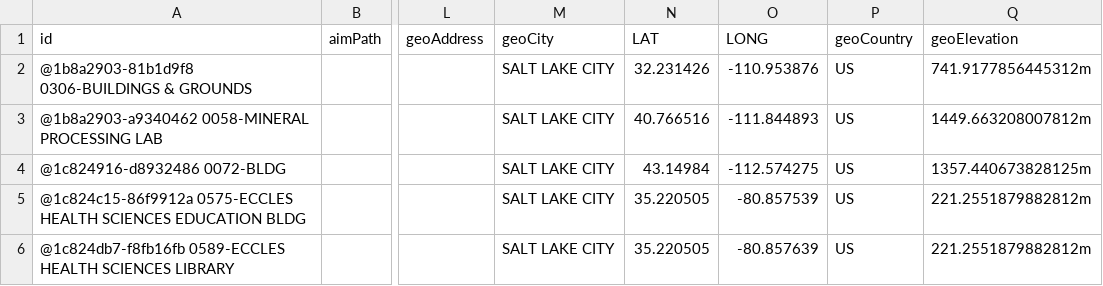
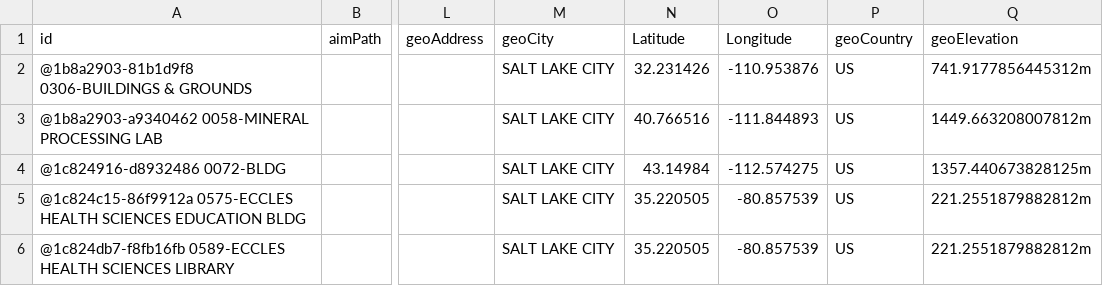
Before and after one commit to Abhilash0112/uofucampusenergyviz, a CSV file: Data_Viz_Project/data/CSV_FULL_SITE_LIST.csv, drawn as a sheet; only a part is shown, gaps mark what is left out; the diff covers the shown part only; the diff names each change by its address in the sheet, - before the commit and + after, or states it on an @@ line.

```diff
--- a/Data_Viz_Project/data/CSV_FULL_SITE_LIST.csv
+++ b/Data_Viz_Project/data/CSV_FULL_SITE_LIST.csv
-N1: LAT
+N1: Latitude
-O1: LONG
+O1: Longitude
-O6 (Longitude): -80.857639
+O6 (Longitude): -80.857539
```
Also changed, not shown: 6 added rows and 26 edited cells elsewhere in this file.
